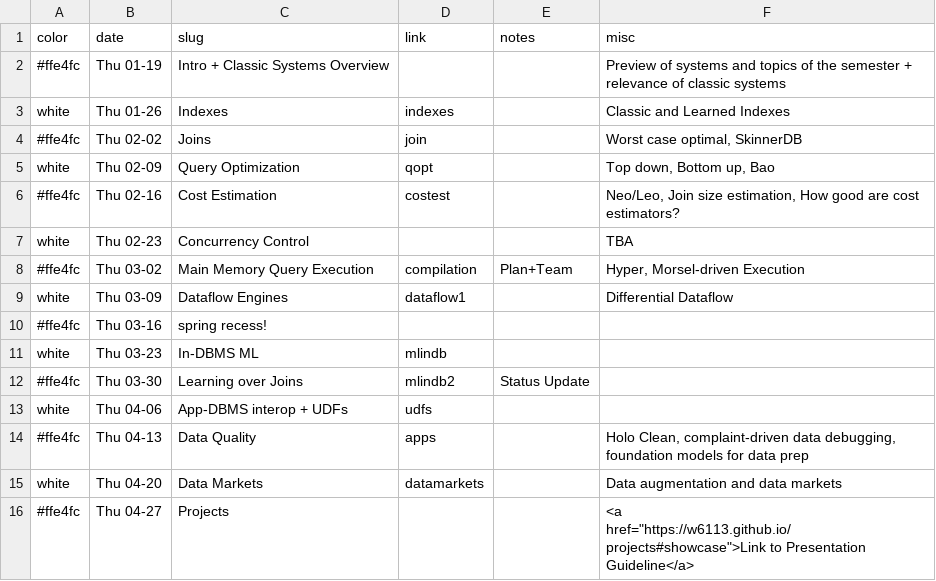
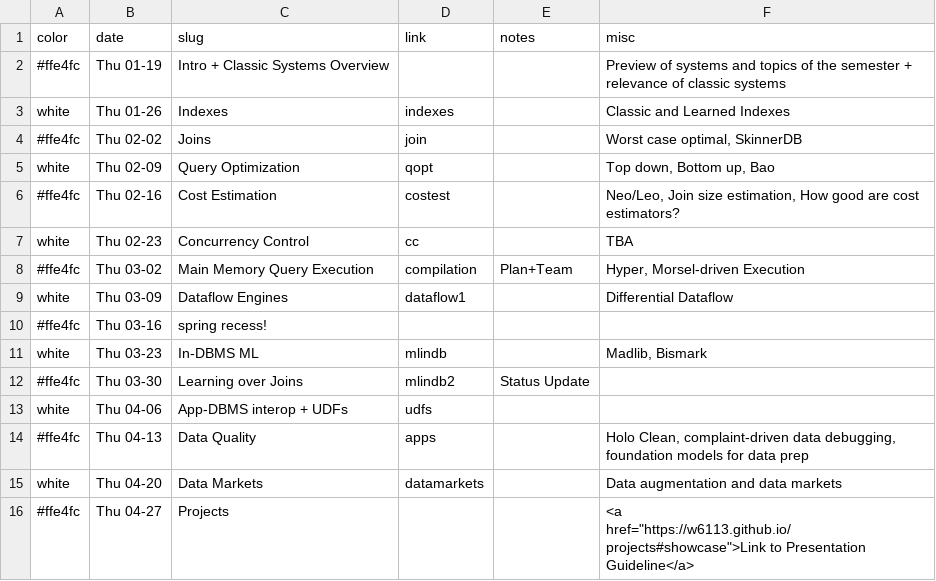
Before and after one commit to w6113/website_2022, a CSV file: _data/schedule.csv, drawn as a sheet.

```diff
--- a/_data/schedule.csv
+++ b/_data/schedule.csv
@@ -6,3 +6,3 @@ white,Thu 02-09,Query Optimization,qopt,,"Top down, Bottom up, Bao"
 #ffe4fc,Thu 02-16,Cost Estimation,costest,,"Neo/Leo, Join size estimation, How good are cost estimators?"
-white,Thu 02-23,Concurrency Control,,,TBA
+white,Thu 02-23,Concurrency Control,cc,,TBA
 #ffe4fc,Thu 03-02,Main Memory Query Execution,compilation,Plan+Team,"Hyper, Morsel-driven Execution"
@@ -10,3 +10,3 @@ white,Thu 03-09,Dataflow Engines,dataflow1,,Differential Dataflow
 #ffe4fc,Thu 03-16,spring recess!,,,
-white,Thu 03-23,In-DBMS ML,mlindb,,
+white,Thu 03-23,In-DBMS ML,mlindb,,"Madlib, Bismark"
 #ffe4fc,Thu 03-30,Learning over Joins,mlindb2,Status Update,
```
Also changed, not shown: 2 other files.
